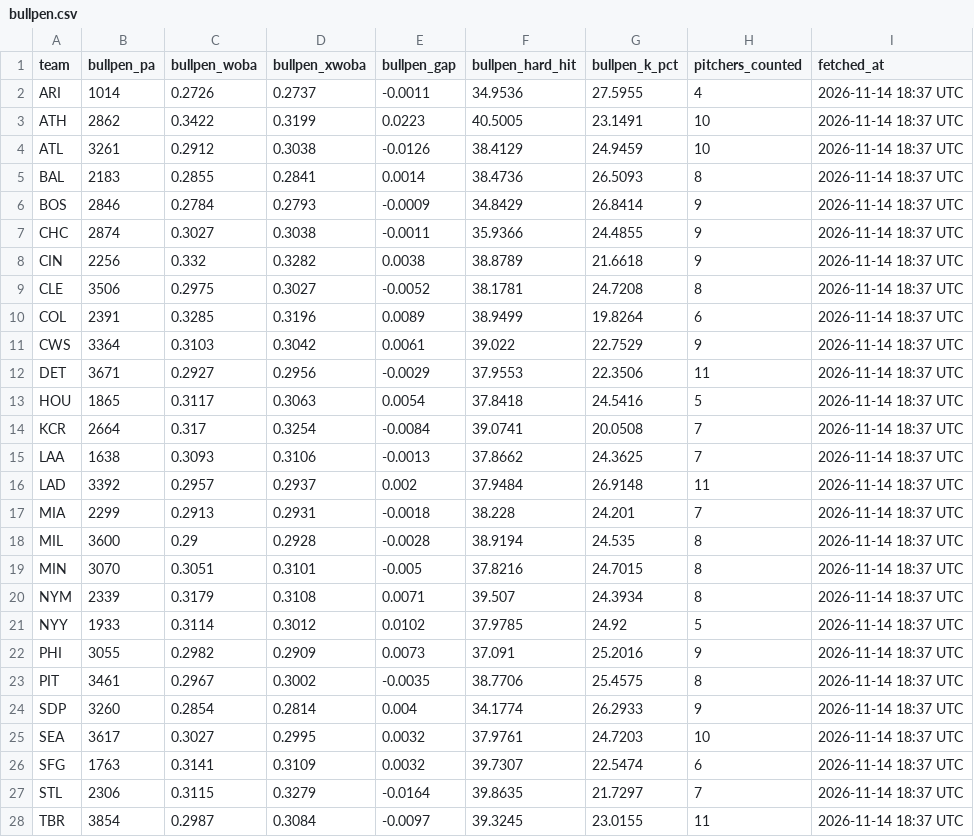
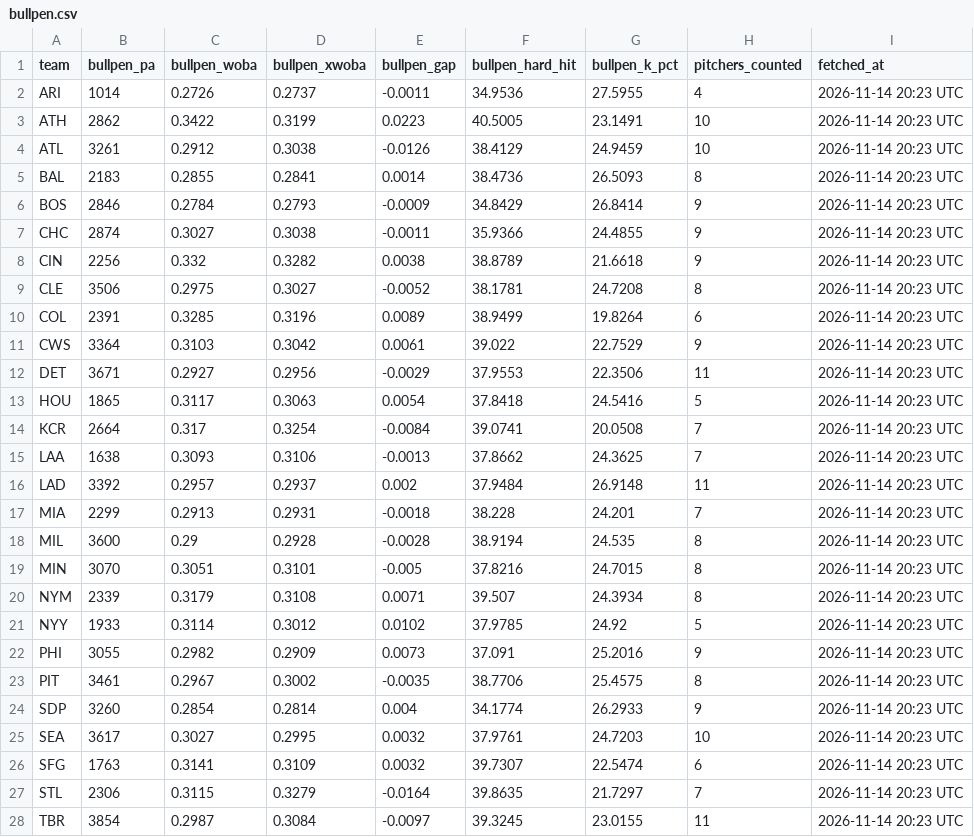
Before and after one commit to johnnydoe314/mlb-data, a CSV file: data/bullpen.csv, drawn as a sheet; only a part is shown; the diff covers the shown part only.

Commit message:
Daily data 2026-11-14 20:23 UTC

```diff
--- a/data/bullpen.csv
+++ b/data/bullpen.csv
@@ -1,28 +1,28 @@
 "team","bullpen_pa","bullpen_woba","bullpen_xwoba","bullpen_gap","bullpen_hard_hit","bullpen_k_pct","pitchers_counted","fetched_at"
-"ARI","1014","0.2726","0.2737","-0.0011","34.9536","27.5955","4","2026-11-14 18:37 UTC"
-"ATH","2862","0.3422","0.3199","0.0223","40.5005","23.1491","10","2026-11-14 18:37 UTC"
-"ATL","3261","0.2912","0.3038","-0.0126","38.4129","24.9459","10","2026-11-14 18:37 UTC"
-"BAL","2183","0.2855","0.2841","0.0014","38.4736","26.5093","8","2026-11-14 18:37 UTC"
-"BOS","2846","0.2784","0.2793","-0.0009","34.8429","26.8414","9","2026-11-14 18:37 UTC"
-"CHC","2874","0.3027","0.3038","-0.0011","35.9366","24.4855","9","2026-11-14 18:37 UTC"
-"CIN","2256","0.332","0.3282","0.0038","38.8789","21.6618","9","2026-11-14 18:37 UTC"
-"CLE","3506","0.2975","0.3027","-0.0052","38.1781","24.7208","8","2026-11-14 18:37 UTC"
-"COL","2391","0.3285","0.3196","0.0089","38.9499","19.8264","6","2026-11-14 18:37 UTC"
-"CWS","3364","0.3103","0.3042","0.0061","39.022","22.7529","9","2026-11-14 18:37 UTC"
-"DET","3671","0.2927","0.2956","-0.0029","37.9553","22.3506","11","2026-11-14 18:37 UTC"
-"HOU","1865","0.3117","0.3063","0.0054","37.8418","24.5416","5","2026-11-14 18:37 UTC"
-"KCR","2664","0.317","0.3254","-0.0084","39.0741","20.0508","7","2026-11-14 18:37 UTC"
-"LAA","1638","0.3093","0.3106","-0.0013","37.8662","24.3625","7","2026-11-14 18:37 UTC"
-"LAD","3392","0.2957","0.2937","0.002","37.9484","26.9148","11","2026-11-14 18:37 UTC"
-"MIA","2299","0.2913","0.2931","-0.0018","38.228","24.201","7","2026-11-14 18:37 UTC"
-"MIL","3600","0.29","0.2928","-0.0028","38.9194","24.535","8","2026-11-14 18:37 UTC"
-"MIN","3070","0.3051","0.3101","-0.005","37.8216","24.7015","8","2026-11-14 18:37 UTC"
-"NYM","2339","0.3179","0.3108","0.0071","39.507","24.3934","8","2026-11-14 18:37 UTC"
-"NYY","1933","0.3114","0.3012","0.0102","37.9785","24.92","5","2026-11-14 18:37 UTC"
-"PHI","3055","0.2982","0.2909","0.0073","37.091","25.2016","9","2026-11-14 18:37 UTC"
-"PIT","3461","0.2967","0.3002","-0.0035","38.7706","25.4575","8","2026-11-14 18:37 UTC"
-"SDP","3260","0.2854","0.2814","0.004","34.1774","26.2933","9","2026-11-14 18:37 UTC"
-"SEA","3617","0.3027","0.2995","0.0032","37.9761","24.7203","10","2026-11-14 18:37 UTC"
-"SFG","1763","0.3141","0.3109","0.0032","39.7307","22.5474","6","2026-11-14 18:37 UTC"
-"STL","2306","0.3115","0.3279","-0.0164","39.8635","21.7297","7","2026-11-14 18:37 UTC"
-"TBR","3854","0.2987","0.3084","-0.0097","39.3245","23.0155","11","2026-11-14 18:37 UTC"
+"ARI","1014","0.2726","0.2737","-0.0011","34.9536","27.5955","4","2026-11-14 20:23 UTC"
+"ATH","2862","0.3422","0.3199","0.0223","40.5005","23.1491","10","2026-11-14 20:23 UTC"
+"ATL","3261","0.2912","0.3038","-0.0126","38.4129","24.9459","10","2026-11-14 20:23 UTC"
+"BAL","2183","0.2855","0.2841","0.0014","38.4736","26.5093","8","2026-11-14 20:23 UTC"
+"BOS","2846","0.2784","0.2793","-0.0009","34.8429","26.8414","9","2026-11-14 20:23 UTC"
+"CHC","2874","0.3027","0.3038","-0.0011","35.9366","24.4855","9","2026-11-14 20:23 UTC"
+"CIN","2256","0.332","0.3282","0.0038","38.8789","21.6618","9","2026-11-14 20:23 UTC"
+"CLE","3506","0.2975","0.3027","-0.0052","38.1781","24.7208","8","2026-11-14 20:23 UTC"
+"COL","2391","0.3285","0.3196","0.0089","38.9499","19.8264","6","2026-11-14 20:23 UTC"
+"CWS","3364","0.3103","0.3042","0.0061","39.022","22.7529","9","2026-11-14 20:23 UTC"
+"DET","3671","0.2927","0.2956","-0.0029","37.9553","22.3506","11","2026-11-14 20:23 UTC"
+"HOU","1865","0.3117","0.3063","0.0054","37.8418","24.5416","5","2026-11-14 20:23 UTC"
+"KCR","2664","0.317","0.3254","-0.0084","39.0741","20.0508","7","2026-11-14 20:23 UTC"
+"LAA","1638","0.3093","0.3106","-0.0013","37.8662","24.3625","7","2026-11-14 20:23 UTC"
+"LAD","3392","0.2957","0.2937","0.002","37.9484","26.9148","11","2026-11-14 20:23 UTC"
+"MIA","2299","0.2913","0.2931","-0.0018","38.228","24.201","7","2026-11-14 20:23 UTC"
+"MIL","3600","0.29","0.2928","-0.0028","38.9194","24.535","8","2026-11-14 20:23 UTC"
+"MIN","3070","0.3051","0.3101","-0.005","37.8216","24.7015","8","2026-11-14 20:23 UTC"
+"NYM","2339","0.3179","0.3108","0.0071","39.507","24.3934","8","2026-11-14 20:23 UTC"
+"NYY","1933","0.3114","0.3012","0.0102","37.9785","24.92","5","2026-11-14 20:23 UTC"
+"PHI","3055","0.2982","0.2909","0.0073","37.091","25.2016","9","2026-11-14 20:23 UTC"
+"PIT","3461","0.2967","0.3002","-0.0035","38.7706","25.4575","8","2026-11-14 20:23 UTC"
+"SDP","3260","0.2854","0.2814","0.004","34.1774","26.2933","9","2026-11-14 20:23 UTC"
+"SEA","3617","0.3027","0.2995","0.0032","37.9761","24.7203","10","2026-11-14 20:23 UTC"
+"SFG","1763","0.3141","0.3109","0.0032","39.7307","22.5474","6","2026-11-14 20:23 UTC"
+"STL","2306","0.3115","0.3279","-0.0164","39.8635","21.7297","7","2026-11-14 20:23 UTC"
+"TBR","3854","0.2987","0.3084","-0.0097","39.3245","23.0155","11","2026-11-14 20:23 UTC"
```
Also changed, not shown: 3 edited cells elsewhere in this file, 1 other file.
